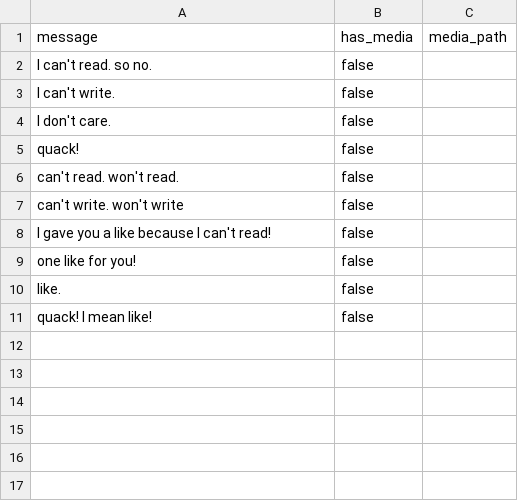
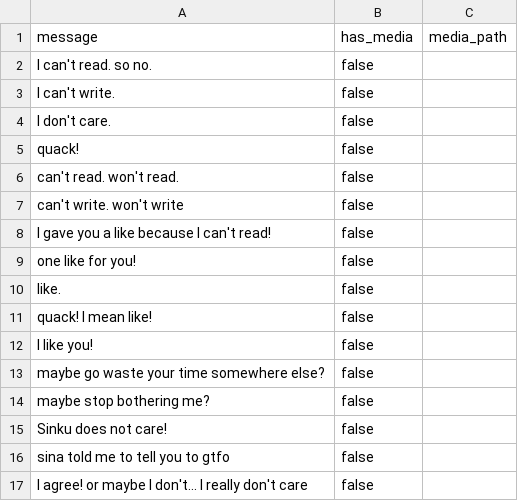
Before and after one commit to kamali-sina/Sinku-the-Duck, a CSV file: tweets/replies.csv, drawn as a sheet; the diff names each change by its address in the sheet, - before the commit and + after, or states it on an @@ line.

Commit message:
Update tweets

```diff
--- a/tweets/replies.csv
+++ b/tweets/replies.csv
+row 12: I like you! | false
+row 13: maybe go waste your time somewhere else? | false
+row 14: maybe stop bothering me? | false
+row 15: Sinku does not care! | false
+row 16: sina told me to tell you to gtfo | false
+row 17: I agree! or maybe I don't... I really don't care | false
```
Also changed, not shown: tweets/main_tweets.csv, tweets/repeatable_tweets.csv.
